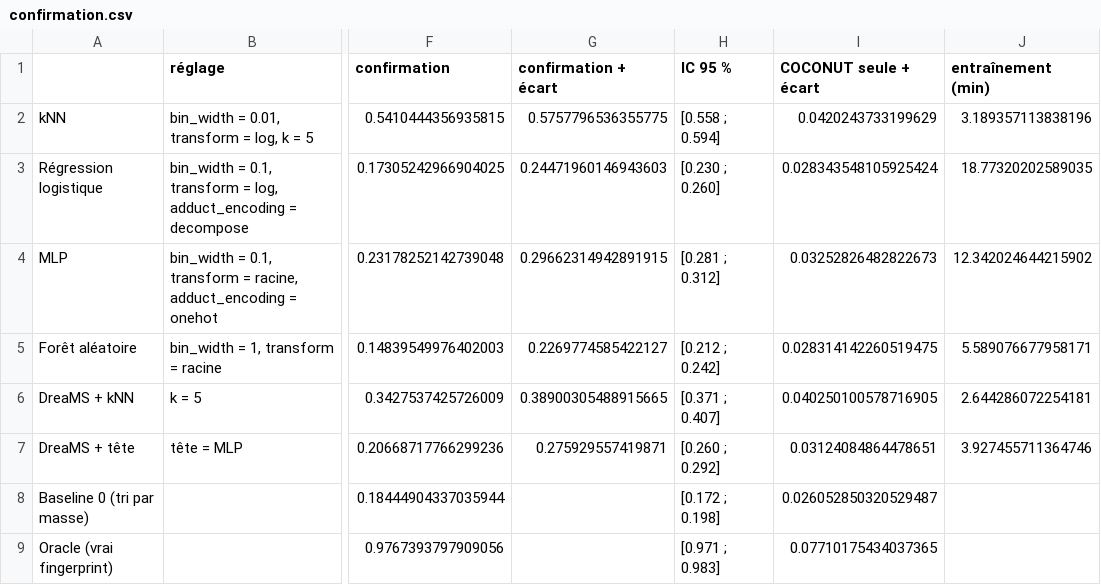
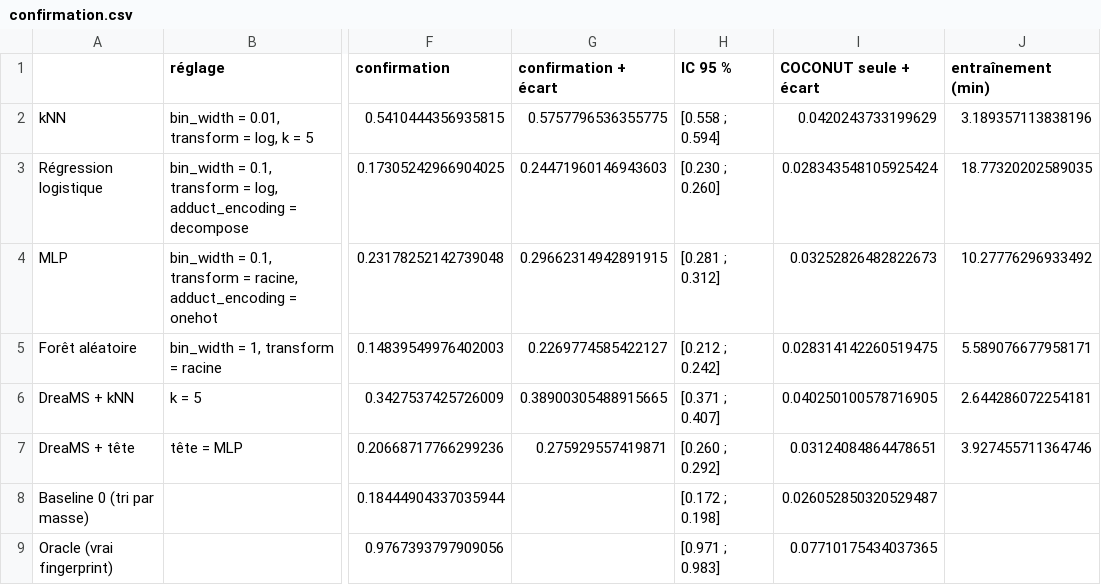
Before and after one commit to AntoninR-cmd/Ecole_Automne_conference_Machine_Learning, a CSV file: CASMI/resultats/confirmation.csv, drawn as a sheet; only a part is shown, gaps mark what is left out; the diff names each change by its address in the sheet, - before the commit and + after, or states it on an @@ line.

```diff
--- a/CASMI/resultats/confirmation.csv
+++ b/CASMI/resultats/confirmation.csv
-J4 (entraînement (min)): 12.342024644215902
+J4 (entraînement (min)): 10.27776296933492
```
Also changed, not shown: 4 other files.
